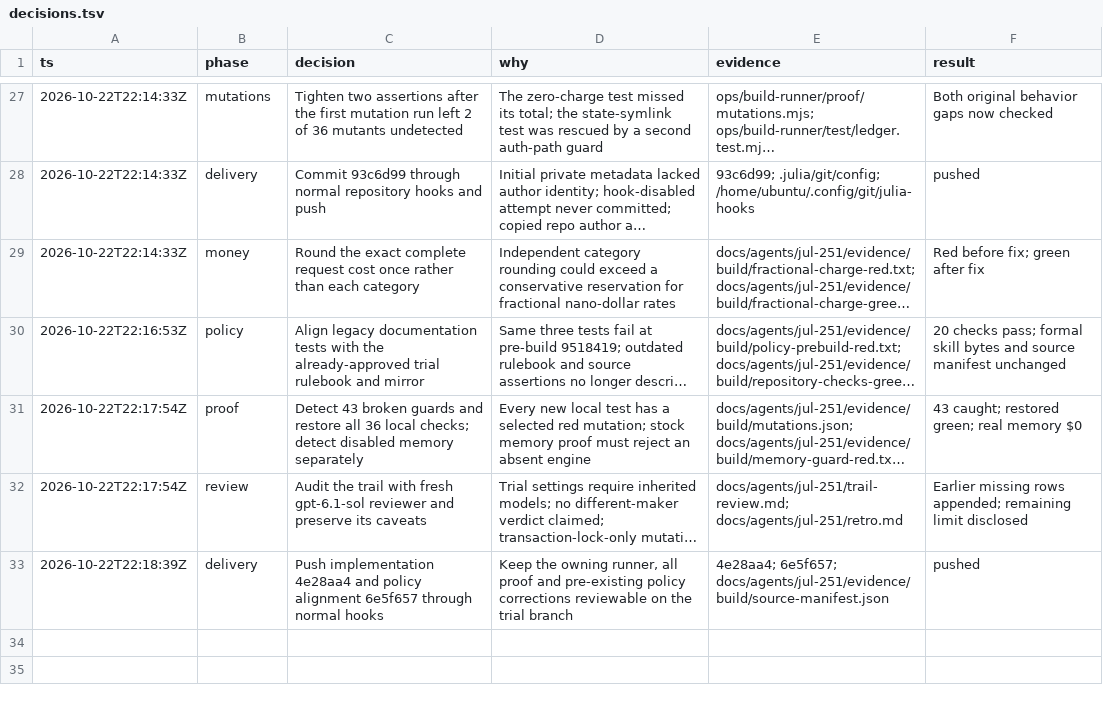
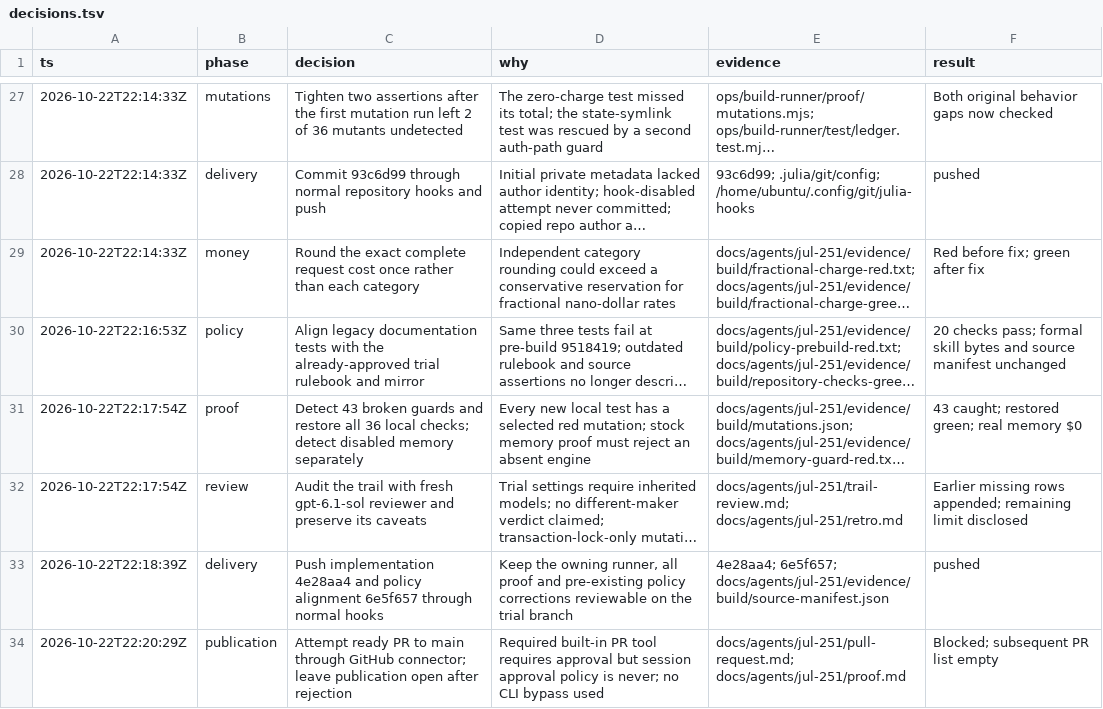
Before and after one commit to toddwyder/julia-next, a TSV file: docs/agents/jul-251/decisions.tsv, drawn as a sheet; only a part is shown, gaps mark what is left out; long unchanged cells end in ….

Commit message:
docs(runner): prepare PR handoff after publication rejection

```diff
--- a/docs/agents/jul-251/decisions.tsv
+++ b/docs/agents/jul-251/decisions.tsv
@@ -33 +33,2 @@ ts	phase	decision	why	evidence	result
 2026-10-22T22:18:39Z	delivery	Push implementation 4e28aa4 and policy alignment 6e5f657 through normal hooks	Keep the owning runner, all proof and pre-existing policy corrections reviewable on the trial branch	4e28aa4; 6e5f657; docs/agents/jul-251/evidence/build/source-manifest.json	pushed
+2026-10-22T22:20:29Z	publication	Attempt ready PR to main through GitHub connector; leave publication open after rejection	Required built-in PR tool requires approval but session approval policy is never; no CLI bypass used	docs/agents/jul-251/pull-request.md; docs/agents/jul-251/proof.md	Blocked; subsequent PR list empty
```
Also changed, not shown: 3 other files.
